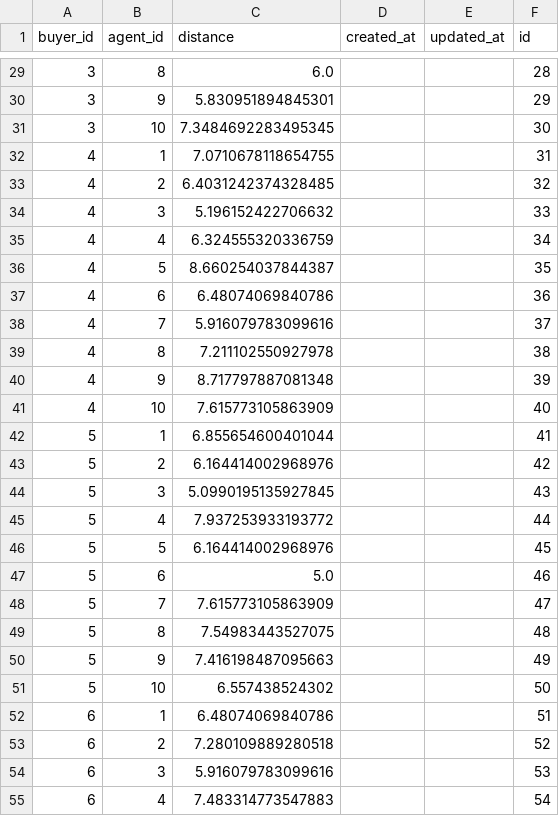
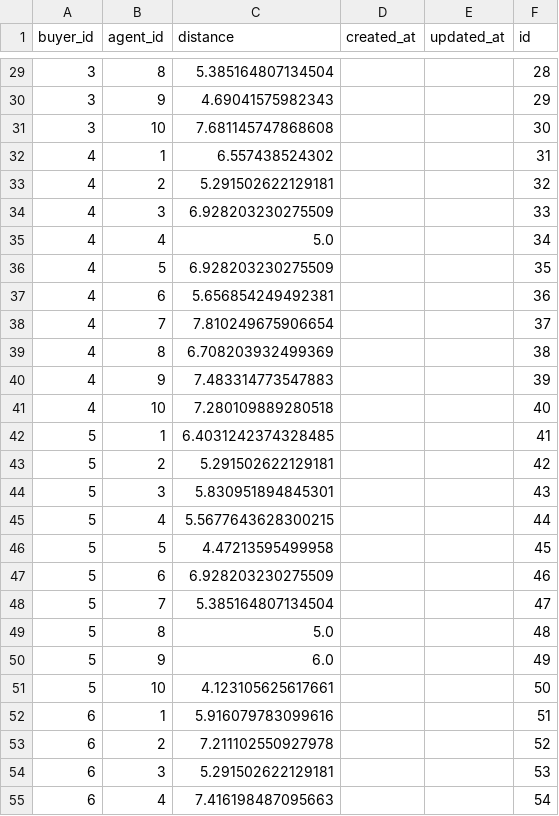
Before and after one commit to takehara196/Others, a CSV file: fudo_matching/output/distances_table_df.csv, drawn as a sheet; only a part is shown, gaps mark what is left out; the diff covers the shown part only.

```diff
--- a/fudo_matching/output/distances_table_df.csv
+++ b/fudo_matching/output/distances_table_df.csv
@@ -29,27 +29,27 @@ buyer_id,agent_id,distance,created_at,updated_at,id
-3,8,6.0,,,28
-3,9,5.830951894845301,,,29
-3,10,7.3484692283495345,,,30
-4,1,7.0710678118654755,,,31
-4,2,6.4031242374328485,,,32
-4,3,5.196152422706632,,,33
-4,4,6.324555320336759,,,34
-4,5,8.660254037844387,,,35
-4,6,6.48074069840786,,,36
-4,7,5.916079783099616,,,37
-4,8,7.211102550927978,,,38
-4,9,8.717797887081348,,,39
-4,10,7.615773105863909,,,40
-5,1,6.855654600401044,,,41
-5,2,6.164414002968976,,,42
-5,3,5.0990195135927845,,,43
-5,4,7.937253933193772,,,44
-5,5,6.164414002968976,,,45
-5,6,5.0,,,46
-5,7,7.615773105863909,,,47
-5,8,7.54983443527075,,,48
-5,9,7.416198487095663,,,49
-5,10,6.557438524302,,,50
-6,1,6.48074069840786,,,51
-6,2,7.280109889280518,,,52
-6,3,5.916079783099616,,,53
-6,4,7.483314773547883,,,54
+3,8,5.385164807134504,,,28
+3,9,4.69041575982343,,,29
+3,10,7.681145747868608,,,30
+4,1,6.557438524302,,,31
+4,2,5.291502622129181,,,32
+4,3,6.928203230275509,,,33
+4,4,5.0,,,34
+4,5,6.928203230275509,,,35
+4,6,5.656854249492381,,,36
+4,7,7.810249675906654,,,37
+4,8,6.708203932499369,,,38
+4,9,7.483314773547883,,,39
+4,10,7.280109889280518,,,40
+5,1,6.4031242374328485,,,41
+5,2,5.291502622129181,,,42
+5,3,5.830951894845301,,,43
+5,4,5.5677643628300215,,,44
+5,5,4.47213595499958,,,45
+5,6,6.928203230275509,,,46
+5,7,5.385164807134504,,,47
+5,8,5.0,,,48
+5,9,6.0,,,49
+5,10,4.123105625617661,,,50
+6,1,5.916079783099616,,,51
+6,2,7.211102550927978,,,52
+6,3,5.291502622129181,,,53
+6,4,7.416198487095663,,,54
```
Also changed, not shown: 73 edited cells elsewhere in this file, 1 other file.
